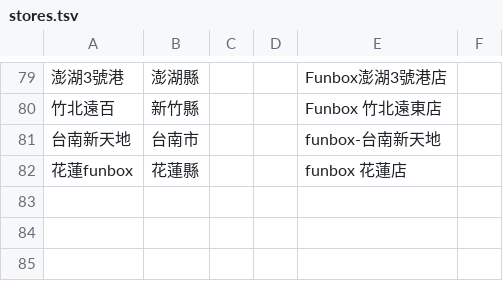
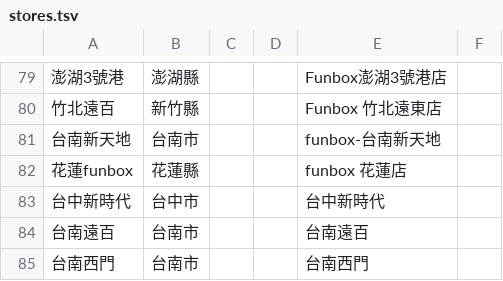
Before and after one commit to wowack7/beybuilder, a TSV file: data/draw/stores.tsv, drawn as a sheet; only a part is shown, gaps mark what is left out; the diff names each change by its address in the sheet, - before the commit and + after, or states it on an @@ line.

```diff
--- a/data/draw/stores.tsv
+++ b/data/draw/stores.tsv
+row 83: 台中新時代 | 台中市 |  |  | 台中新時代
+row 84: 台南遠百 | 台南市 |  |  | 台南遠百
+row 85: 台南西門 | 台南市 |  |  | 台南西門
```
Also changed, not shown: data/draw/official.tsv, 3 other files.
